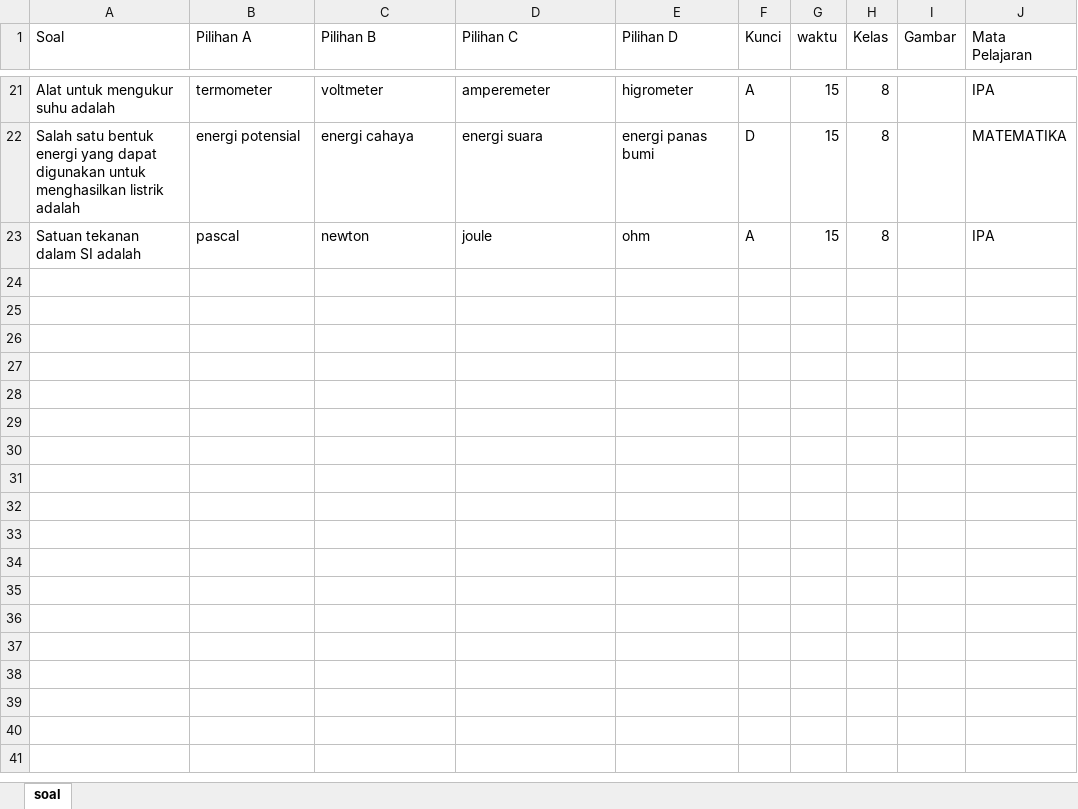
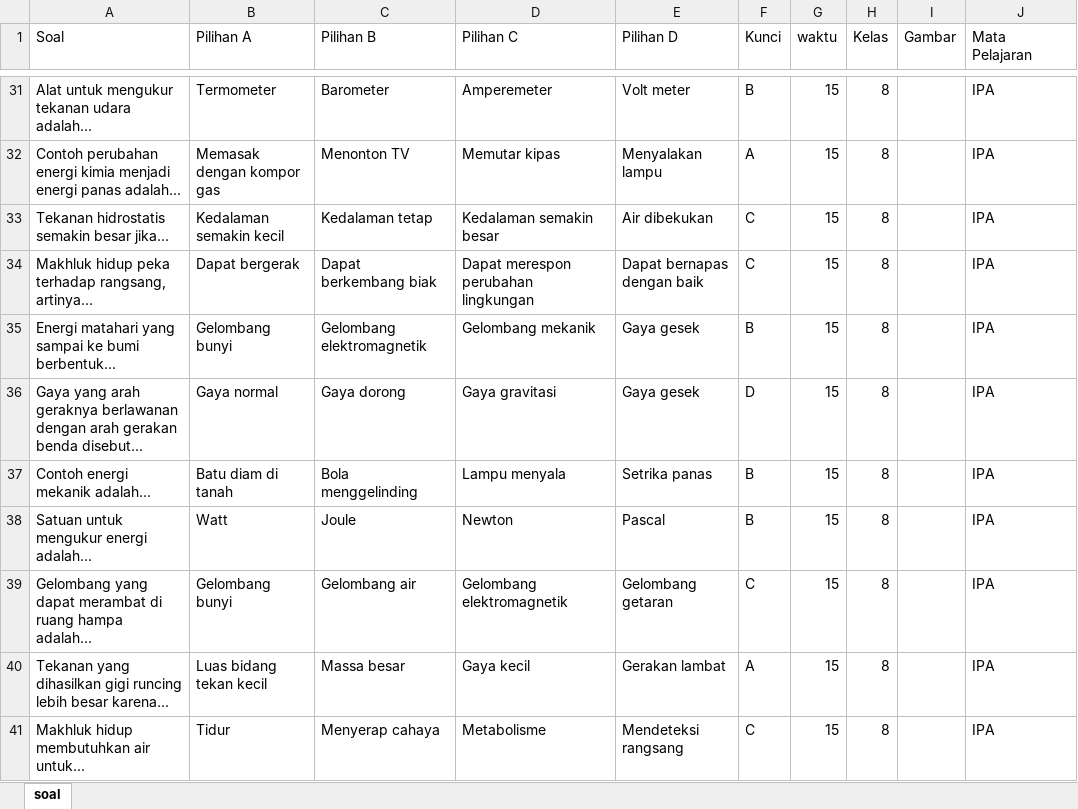
Before and after one commit to NardoTuns/SMP-KRISTEN-BASAAN, an Excel workbook: KUIS_TIMER/soal.xlsx, sheet soal, drawn as a sheet; only a part is shown, gaps mark what is left out; values as stored, in another font and other column widths than the file's, no borders; removed rows and columns are numbered as before the commit, all else as after; the diff covers the shown part only; the diff names each change by its address in the sheet, - before the commit and + after, or states it on an @@ line.

Commit message:
Add files via upload

```diff
--- a/KUIS_TIMER/soal.xlsx (sheet soal)
+++ b/KUIS_TIMER/soal.xlsx (sheet soal)
-A31 (Soal): Alat untuk mengukur suhu adalah
+A31 (Soal): Alat untuk mengukur tekanan udara adalah...
-B31 (Pilihan A): termometer
+B31 (Pilihan A): Termometer
-C31 (Pilihan B): voltmeter
+C31 (Pilihan B): Barometer
-D31 (Pilihan C): amperemeter
+D31 (Pilihan C): Amperemeter
-E31 (Pilihan D): higrometer
+E31 (Pilihan D): Volt meter
-F31 (Kunci): A
+F31 (Kunci): B
-row 22: Salah satu bentuk energi yang dapat digunakan untuk menghasilkan listrik adalah | energi potensial | energi cahaya | energi suara | energi panas bumi | D | 15 | 8 |  | MATEMATIKA
-A32 (Soal): Satuan tekanan dalam SI adalah
+A32 (Soal): Contoh perubahan energi kimia menjadi energi panas adalah...
-B32 (Pilihan A): pascal
+B32 (Pilihan A): Memasak dengan kompor gas
-C32 (Pilihan B): newton
+C32 (Pilihan B): Menonton TV
-D32 (Pilihan C): joule
+D32 (Pilihan C): Memutar kipas
-E32 (Pilihan D): ohm
+E32 (Pilihan D): Menyalakan lampu
+row 33: Tekanan hidrostatis semakin besar jika... | Kedalaman semakin kecil | Kedalaman tetap | Kedalaman semakin besar | Air dibekukan | C | 15 | 8 |  | IPA
+row 34: Makhluk hidup peka terhadap rangsang, artinya... | Dapat bergerak | Dapat berkembang biak | Dapat merespon perubahan lingkungan | Dapat bernapas dengan baik | C | 15 | 8 |  | IPA
+row 35: Energi matahari yang sampai ke bumi berbentuk... | Gelombang bunyi | Gelombang elektromagnetik | Gelombang mekanik | Gaya gesek | B | 15 | 8 |  | IPA
+row 36: Gaya yang arah geraknya berlawanan dengan arah gerakan benda disebut... | Gaya normal | Gaya dorong | Gaya gravitasi | Gaya gesek | D | 15 | 8 |  | IPA
+row 37: Contoh energi mekanik adalah... | Batu diam di tanah | Bola menggelinding | Lampu menyala | Setrika panas | B | 15 | 8 |  | IPA
+row 38: Satuan untuk mengukur energi adalah... | Watt | Joule | Newton | Pascal | B | 15 | 8 |  | IPA
+row 39: Gelombang yang dapat merambat di ruang hampa adalah... | Gelombang bunyi | Gelombang air | Gelombang elektromagnetik | Gelombang getaran | C | 15 | 8 |  | IPA
+row 40: Tekanan yang dihasilkan gigi runcing lebih besar karena... | Luas bidang tekan kecil | Massa besar | Gaya kecil | Gerakan lambat | A | 15 | 8 |  | IPA
+row 41: Makhluk hidup membutuhkan air untuk... | Tidur | Menyerap cahaya | Metabolisme | Mendeteksi rangsang | C | 15 | 8 |  | IPA
```
Also changed, not shown: 22 added rows, 12 removed rows and 35 edited cells elsewhere in this sheet.
